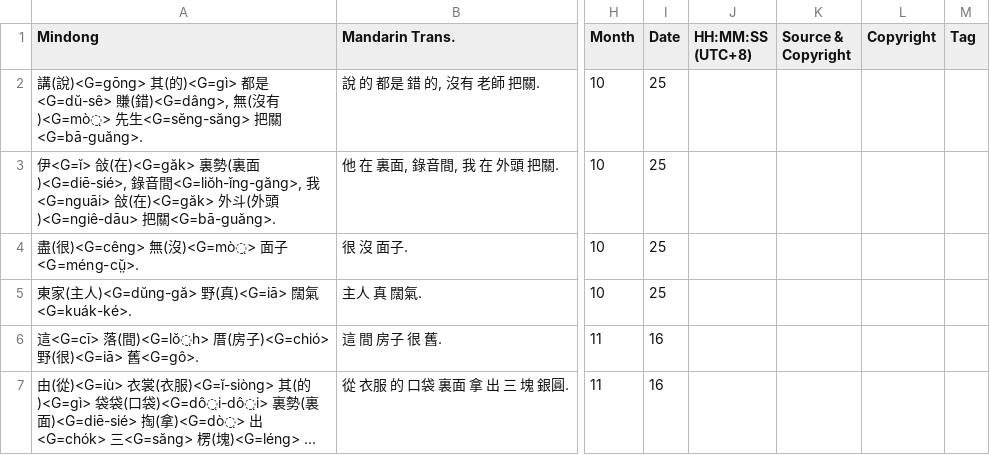
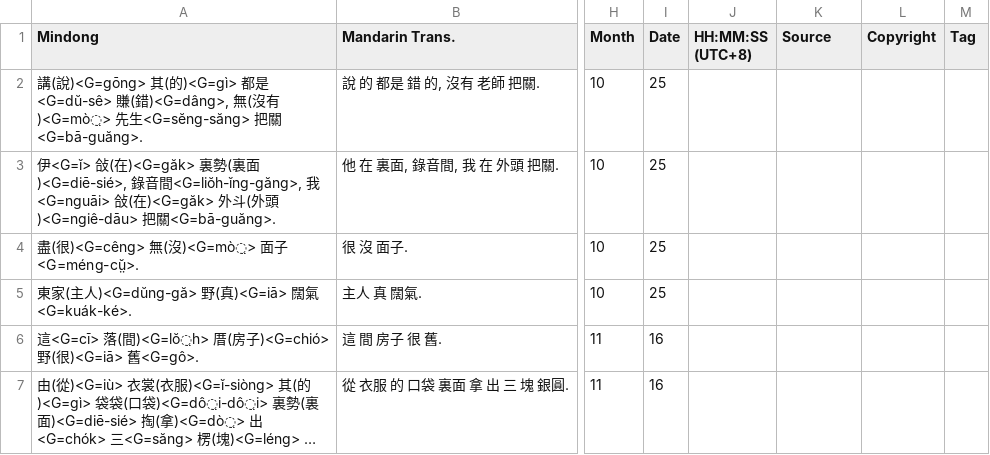
Before and after one commit to MindongLab/cdo-corpus, a TSV file: sentences.tsv, drawn as a sheet; only a part is shown, gaps mark what is left out; long unchanged cells end in …; the diff names each change by its address in the sheet, - before the commit and + after, or states it on an @@ line.

Commit message:
Update sentences.tsv

```diff
--- a/sentences.tsv
+++ b/sentences.tsv
-K1: Source & Copyright
+K1: Source
```
